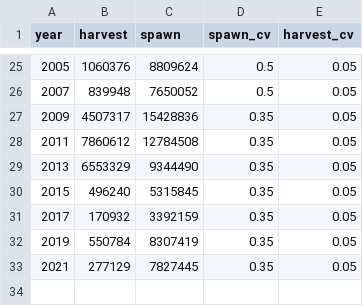
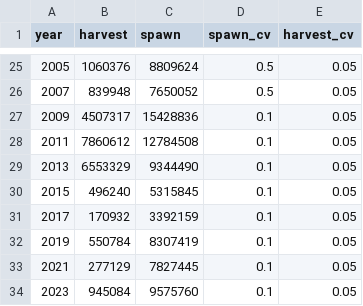
Before and after one commit to Pacific-salmon-assess/FR-PK-ResDoc, a CSV file: analysis/data/raw/fr_pk_spw_har.csv, drawn as a sheet; only a part is shown, gaps mark what is left out; the diff covers the shown part only.

```diff
--- a/analysis/data/raw/fr_pk_spw_har.csv
+++ b/analysis/data/raw/fr_pk_spw_har.csv
@@ -27,7 +27,8 @@ year,harvest,spawn,spawn_cv,harvest_cv
-2009,4507317 ,15428836 ,0.35,0.05
-2011,7860612 ,12784508 ,0.35,0.05
-2013,6553329 ,9344490 ,0.35,0.05
-2015,496240 ,5315845 ,0.35,0.05
-2017,170932 ,3392159 ,0.35,0.05
-2019,550784 ,8307419 ,0.35,0.05
-2021,277129 ,7827445 ,0.35,0.05
+2009,4507317,15428836,0.1,0.05
+2011,7860612,12784508,0.1,0.05
+2013,6553329,9344490,0.1,0.05
+2015,496240,5315845,0.1,0.05
+2017,170932,3392159,0.1,0.05
+2019,550784,8307419,0.1,0.05
+2021,277129,7827445,0.1,0.05
+2023,945084,9575760,0.1,0.05
```
Also changed, not shown: 17 edited cells elsewhere in this file, 2 other files.
